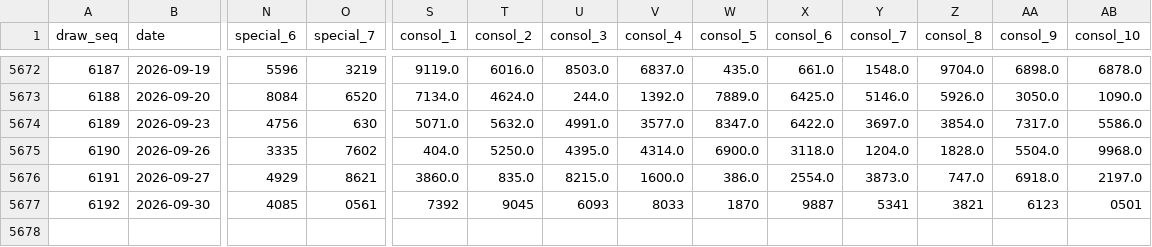
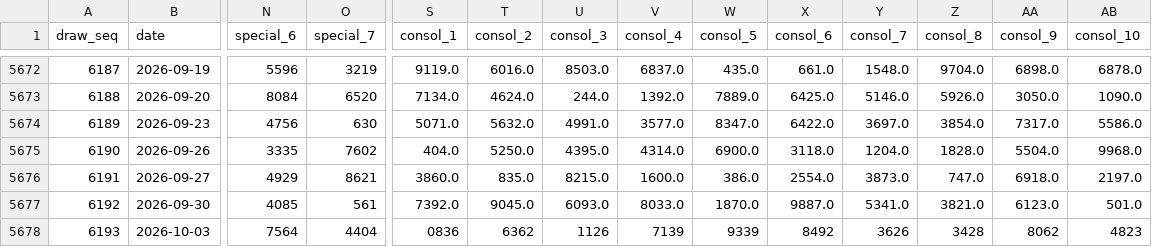
Before and after one commit to deadboy18/malaysia-4d, a CSV file: data/sportstoto_draws.csv, drawn as a sheet; only a part is shown, gaps mark what is left out; rows hold the shown columns only; the diff names each change by its address in the sheet, - before the commit and + after, or states it on an @@ line.

```diff
--- a/data/sportstoto_draws.csv
+++ b/data/sportstoto_draws.csv
-O5677 (special_7): 0561
+O5677 (special_7): 561
-S5677 (consol_1): 7392
+S5677 (consol_1): 7392.0
-T5677 (consol_2): 9045
+T5677 (consol_2): 9045.0
-U5677 (consol_3): 6093
+U5677 (consol_3): 6093.0
-V5677 (consol_4): 8033
+V5677 (consol_4): 8033.0
-W5677 (consol_5): 1870
+W5677 (consol_5): 1870.0
-X5677 (consol_6): 9887
+X5677 (consol_6): 9887.0
-Y5677 (consol_7): 5341
+Y5677 (consol_7): 5341.0
-Z5677 (consol_8): 3821
+Z5677 (consol_8): 3821.0
-AA5677 (consol_9): 6123
+AA5677 (consol_9): 6123.0
-AB5677 (consol_10): 0501
+AB5677 (consol_10): 501.0
+row 5678: 6193 | 2026-10-03 | 7564 | 4404 | 0836 | 6362 | 1126 | 7139 | 9339 | 8492 | 3626 | 3428 | 8062 | 4823
```
Also changed, not shown: data/damacai_draws.csv, data/magnum_draws.csv, 4 other files.
